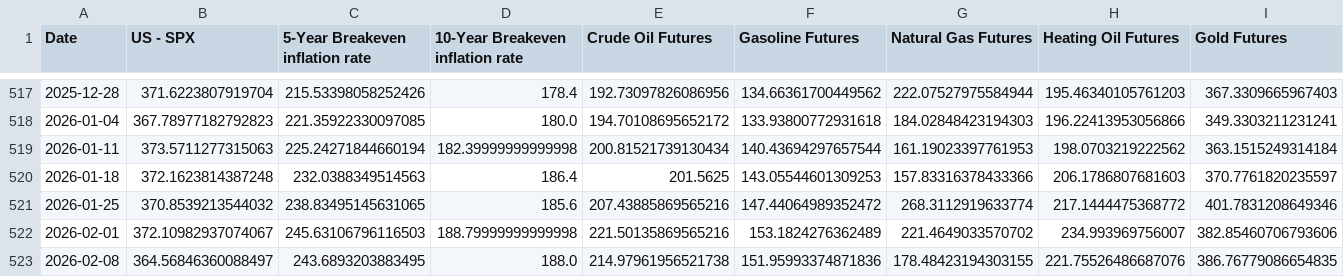
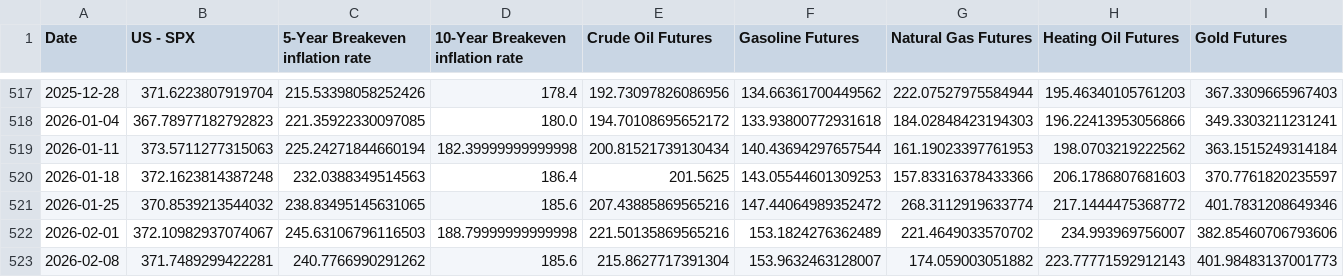
Before and after one commit to WilsonLok1226/datawrapper-csv, a CSV file: Inflation 10 years.csv, drawn as a sheet; only a part is shown, gaps mark what is left out; the diff covers the shown part only; the diff names each change by its address in the sheet, - before the commit and + after, or states it on an @@ line.

Commit message:
Auto-update CSV with latest sales data

```diff
--- a/Inflation 10 years.csv
+++ b/Inflation 10 years.csv
-B523 (US - SPX): 364.56846360088497
+B523 (US - SPX): 371.7489299422281
-C523 (5-Year Breakeven inflation rate): 243.6893203883495
+C523 (5-Year Breakeven inflation rate): 240.7766990291262
-D523 (10-Year Breakeven inflation rate): 188.0
+D523 (10-Year Breakeven inflation rate): 185.6
-E523 (Crude Oil Futures): 214.97961956521738
+E523 (Crude Oil Futures): 215.8627717391304
-F523 (Gasoline Futures): 151.95993374871836
+F523 (Gasoline Futures): 153.9632463128007
-G523 (Natural Gas Futures): 178.48423194303155
+G523 (Natural Gas Futures): 174.059003051882
-H523 (Heating Oil Futures): 221.75526486687076
+H523 (Heating Oil Futures): 223.77771592912143
-I523 (Gold Futures): 386.76779086654835
+I523 (Gold Futures): 401.98483137001773
```
Also changed, not shown: 7 edited cells elsewhere in this file.
